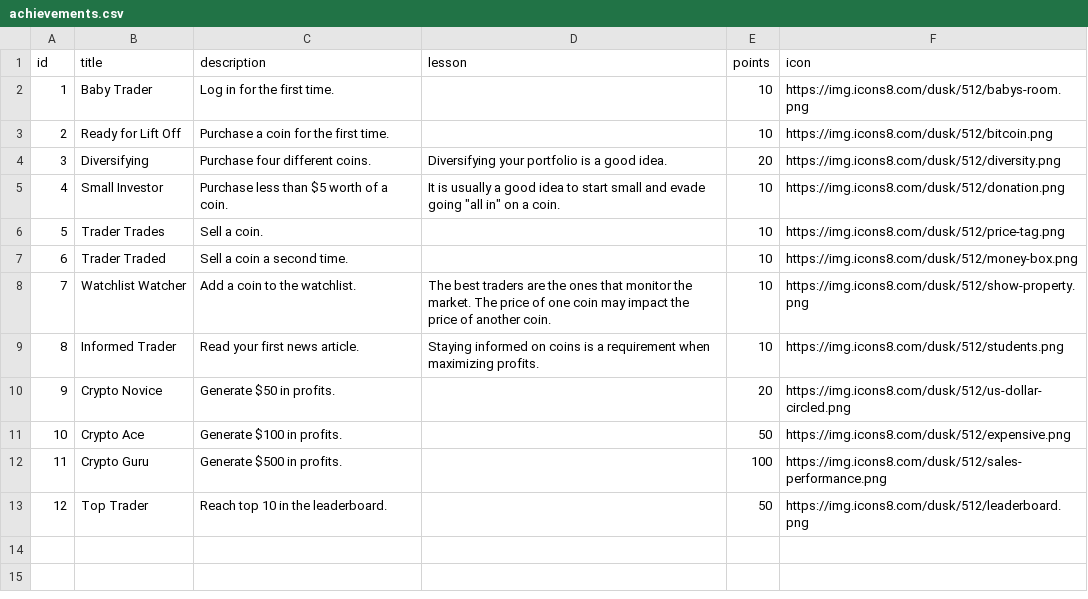
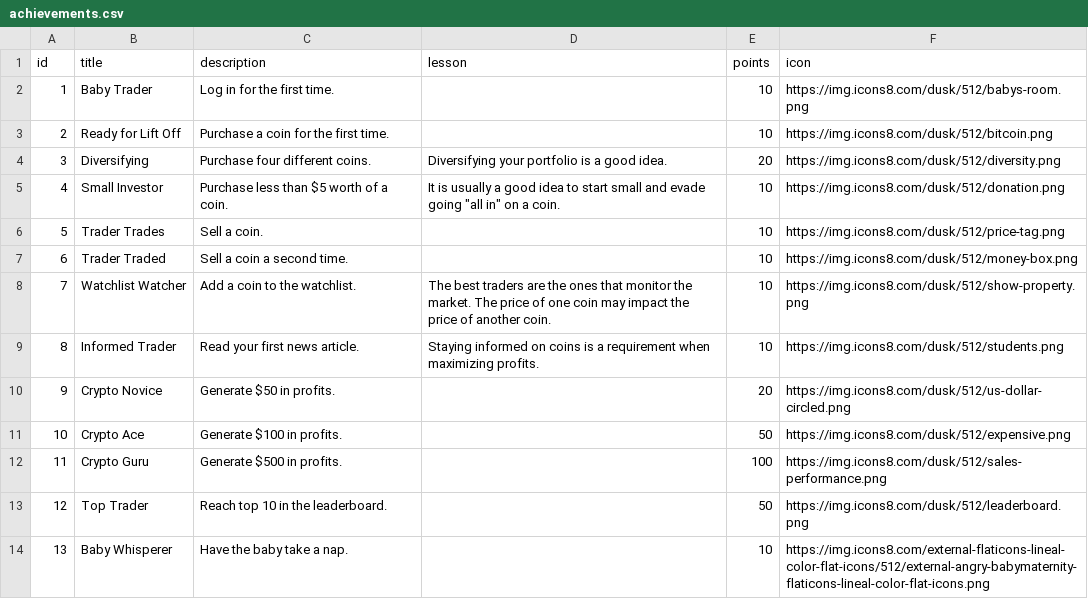
Before and after one commit to babycoin-inc/babycoin, a CSV file: db/achievements.csv, drawn as a sheet.

Commit message:
add an achievement

```diff
--- a/db/achievements.csv
+++ b/db/achievements.csv
@@ -13 +13,2 @@ id,title,description,lesson,points,icon
 12,Top Trader,Reach top 10 in the leaderboard.,,50,https://img.icons8.com/dusk/512/leaderboard.png
+13,Baby Whisperer,Have the baby take a nap.,,10,https://img.icons8.com/external-flaticons-lineal-color-flat-icons/512/external-angry-babymaternity-flaticons-lineal-color-flat-icons.png
```
